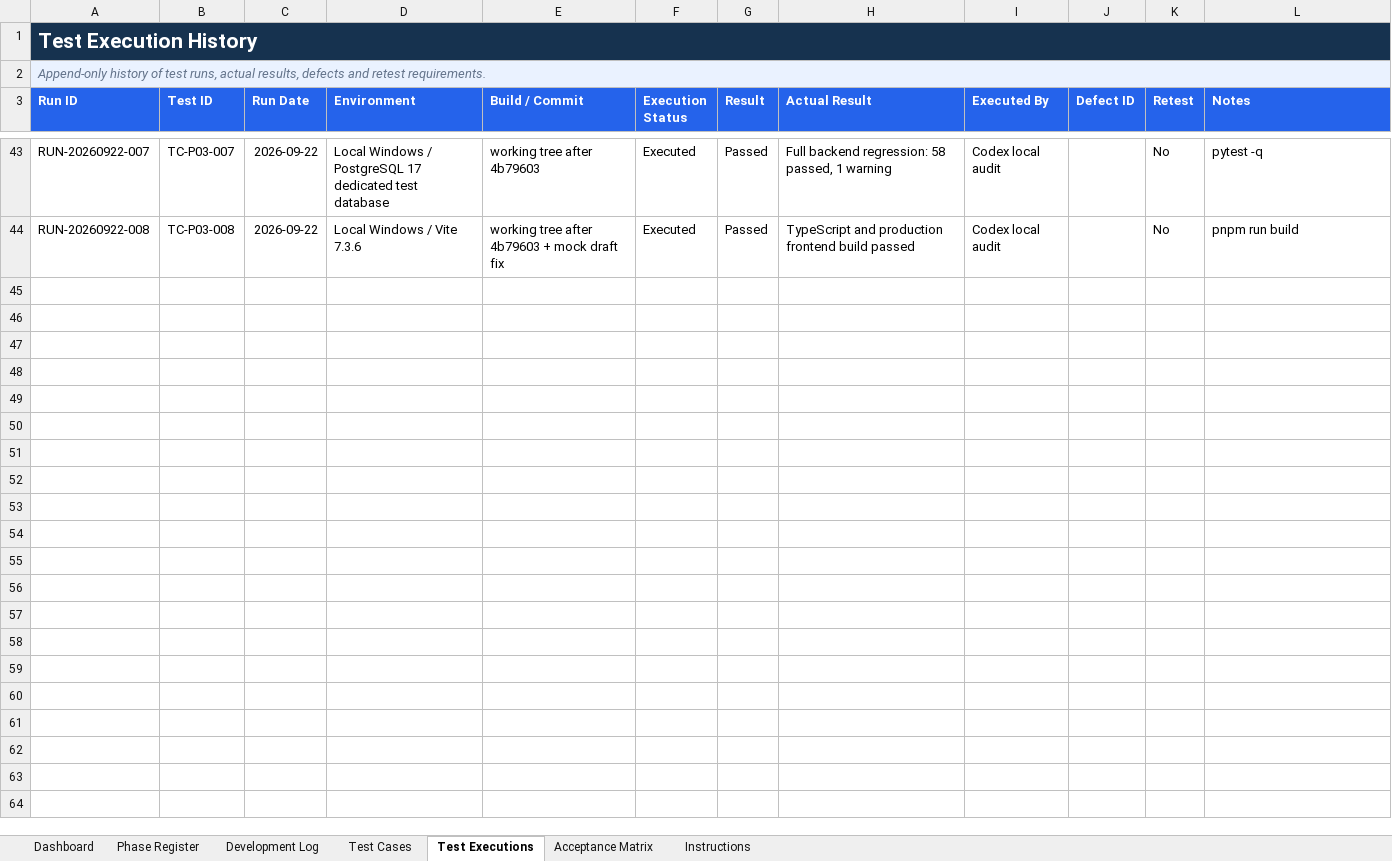
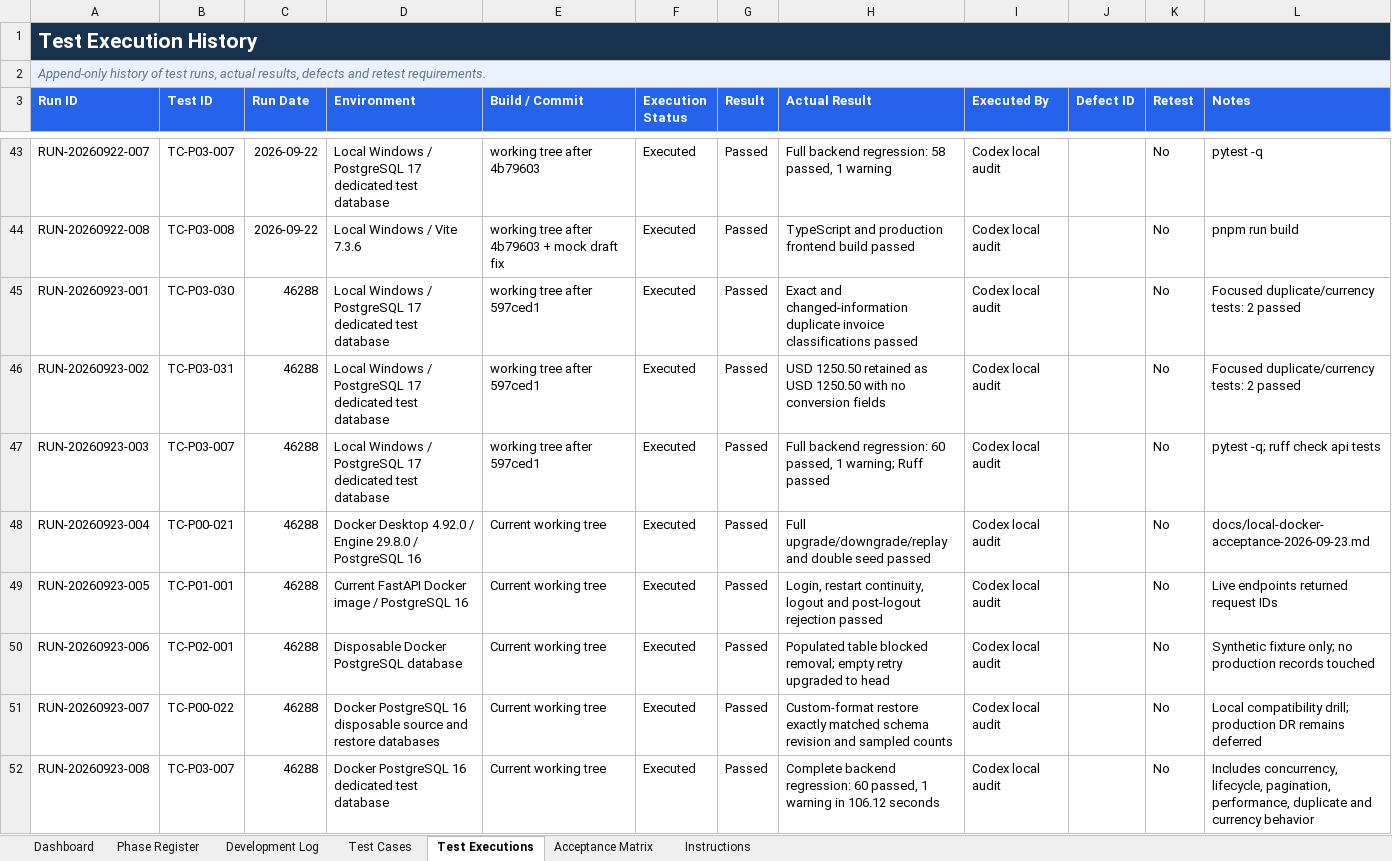
Before and after one commit to paoloylag/payment-mod, an Excel workbook: Back End/outputs/development-test-register/APS-Development-and-Test-Register.xlsx, sheet Test Executions, drawn as a sheet; only a part is shown, gaps mark what is left out; values as stored, in another font and other column widths than the file's, no borders; conditional formats and table styles not drawn; the diff names each change by its address in the sheet, - before the commit and + after, or states it on an @@ line.

```diff
--- a/Back End/outputs/development-test-register/APS-Development-and-Test-Register.xlsx (sheet Test Executions)
+++ b/Back End/outputs/development-test-register/APS-Development-and-Test-Register.xlsx (sheet Test Executions)
+row 45: RUN-20260923-001 | TC-P03-030 | 46288 | Local Windows / PostgreSQL 17 dedicated test database | working tree after 597ced1 | Executed | Passed | Exact and changed-information duplicate invoice classifications passed | Codex local audit |  | No | Focused duplicate/currency tests: 2 passed
+row 46: RUN-20260923-002 | TC-P03-031 | 46288 | Local Windows / PostgreSQL 17 dedicated test database | working tree after 597ced1 | Executed | Passed | USD 1250.50 retained as USD 1250.50 with no conversion fields | Codex local audit |  | No | Focused duplicate/currency tests: 2 passed
+row 47: RUN-20260923-003 | TC-P03-007 | 46288 | Local Windows / PostgreSQL 17 dedicated test database | working tree after 597ced1 | Executed | Passed | Full backend regression: 60 passed, 1 warning; Ruff passed | Codex local audit |  | No | pytest -q; ruff check api tests
+row 48: RUN-20260923-004 | TC-P00-021 | 46288 | Docker Desktop 4.92.0 / Engine 29.8.0 / PostgreSQL 16 | Current working tree | Executed | Passed | Full upgrade/downgrade/replay and double seed passed | Codex local audit |  | No | docs/local-docker-acceptance-2026-09-23.md
+row 49: RUN-20260923-005 | TC-P01-001 | 46288 | Current FastAPI Docker image / PostgreSQL 16 | Current working tree | Executed | Passed | Login, restart continuity, logout and post-logout rejection passed | Codex local audit |  | No | Live endpoints returned request IDs
+row 50: RUN-20260923-006 | TC-P02-001 | 46288 | Disposable Docker PostgreSQL database | Current working tree | Executed | Passed | Populated table blocked removal; empty retry upgraded to head | Codex local audit |  | No | Synthetic fixture only; no production records touched
+row 51: RUN-20260923-007 | TC-P00-022 | 46288 | Docker PostgreSQL 16 disposable source and restore databases | Current working tree | Executed | Passed | Custom-format restore exactly matched schema revision and sampled counts | Codex local audit |  | No | Local compatibility drill; production DR remains deferred
+row 52: RUN-20260923-008 | TC-P03-007 | 46288 | Docker PostgreSQL 16 dedicated test database | Current working tree | Executed | Passed | Complete backend regression: 60 passed, 1 warning in 106.12 seconds | Codex local audit |  | No | Includes concurrency, lifecycle, pagination, performance, duplicate and currency behavior
```
Also changed, not shown: sheet Test Cases, sheet Phase Register, sheet Acceptance Matrix, sheet Dashboard, charts or pictures, 26 other files.
